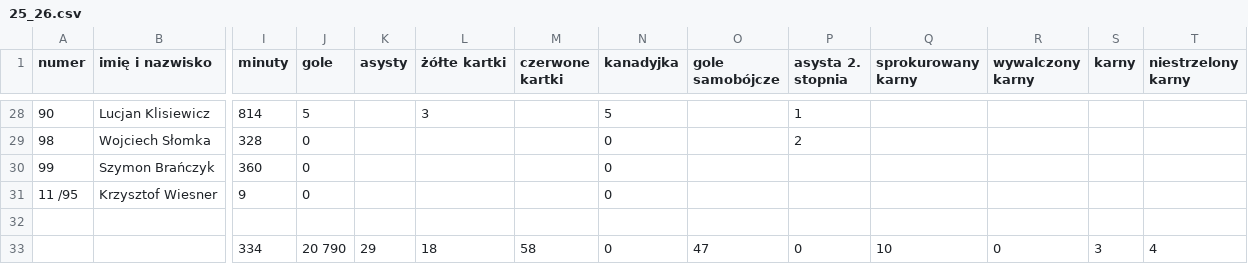
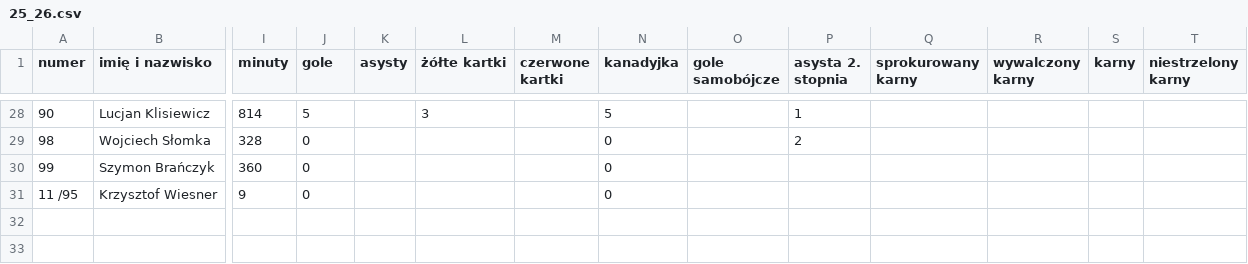
Before and after one commit to DomJer004/tsp-baza-danych, a CSV file: pythonProject3/25_26.csv, drawn as a sheet; only a part is shown, gaps mark what is left out; rows hold the shown columns only; the diff names each change by its address in the sheet, - before the commit and + after, or states it on an @@ line.

Commit message:
Update 25_26.csv

```diff
--- a/pythonProject3/25_26.csv
+++ b/pythonProject3/25_26.csv
-row 32: (empty)
-row 33:  |  | 334 | 20 790 | 29 | 18 | 58 | 0 | 47 | 0 | 10 | 0 | 3 | 4
```
